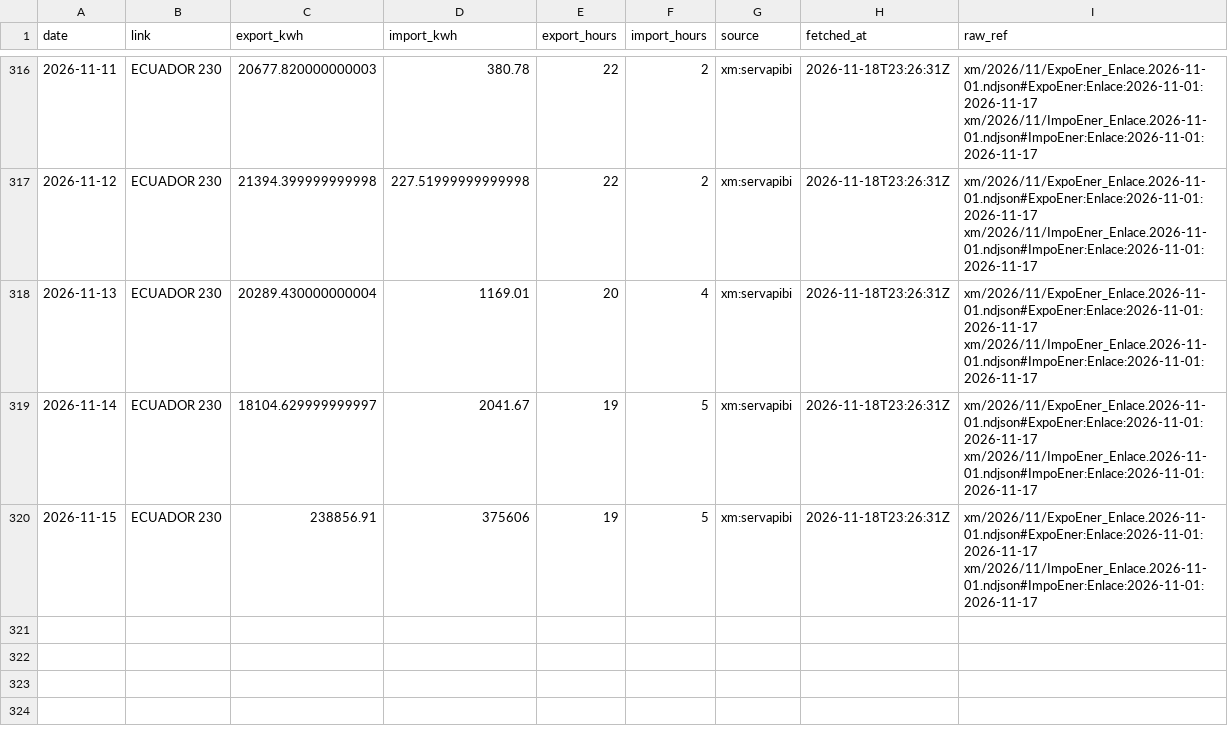
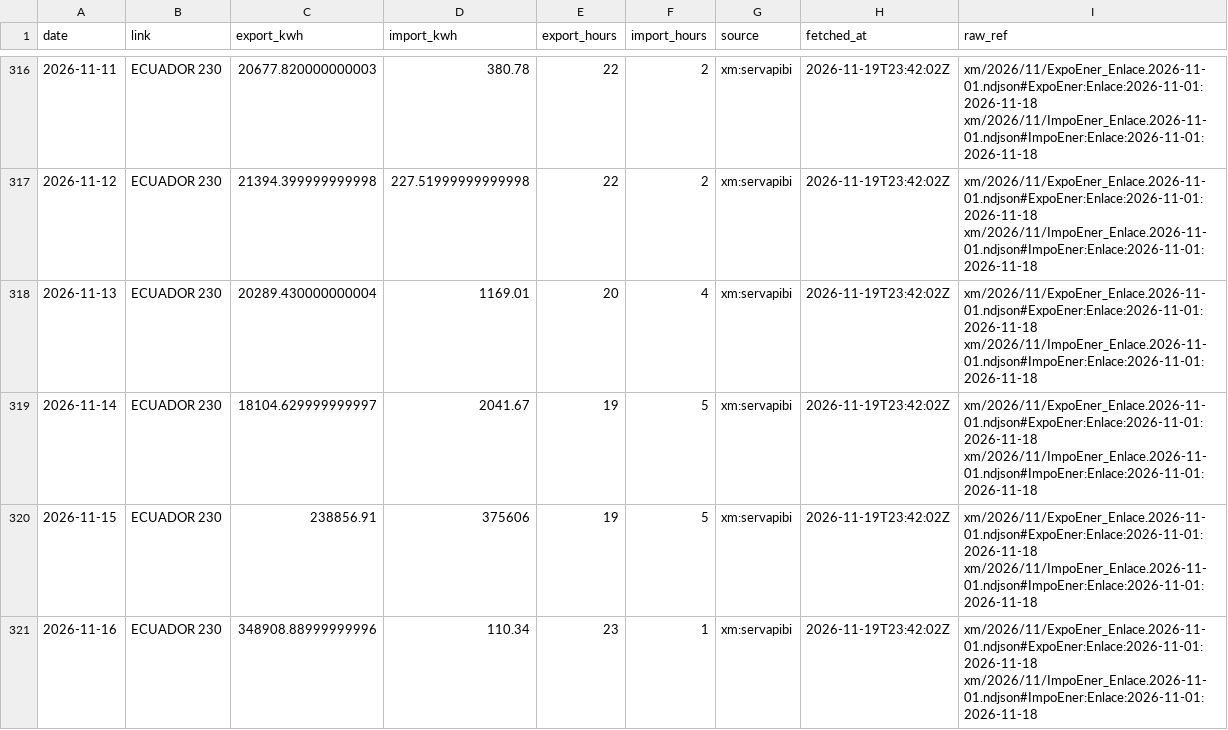
Before and after one commit to rengarcia/hydro-look, a CSV file: data/curated/xm_exchange_daily/2026.csv, drawn as a sheet; only a part is shown, gaps mark what is left out; the diff covers the shown part only.

```diff
--- a/data/curated/xm_exchange_daily/2026.csv
+++ b/data/curated/xm_exchange_daily/2026.csv
@@ -316,5 +316,6 @@ date,link,export_kwh,import_kwh,export_hours,import_hours,source,fetched_at,raw_
-2026-11-11,ECUADOR 230,20677.820000000003,380.78,22,2,xm:servapibi,2026-11-18T23:26:31Z,xm/2026/11/ExpoEner_Enlace.2026-11-01.ndjson#ExpoEner:Enlace:2026-11-01:2026-11-17 xm/2026/11/ImpoEner_Enlace.2026-11-01.ndjson#ImpoEner:Enlace:2026-11-01:2026-11-17
-2026-11-12,ECUADOR 230,21394.399999999998,227.51999999999998,22,2,xm:servapibi,2026-11-18T23:26:31Z,xm/2026/11/ExpoEner_Enlace.2026-11-01.ndjson#ExpoEner:Enlace:2026-11-01:2026-11-17 xm/2026/11/ImpoEner_Enlace.2026-11-01.ndjson#ImpoEner:Enlace:2026-11-01:2026-11-17
-2026-11-13,ECUADOR 230,20289.430000000004,1169.01,20,4,xm:servapibi,2026-11-18T23:26:31Z,xm/2026/11/ExpoEner_Enlace.2026-11-01.ndjson#ExpoEner:Enlace:2026-11-01:2026-11-17 xm/2026/11/ImpoEner_Enlace.2026-11-01.ndjson#ImpoEner:Enlace:2026-11-01:2026-11-17
-2026-11-14,ECUADOR 230,18104.629999999997,2041.67,19,5,xm:servapibi,2026-11-18T23:26:31Z,xm/2026/11/ExpoEner_Enlace.2026-11-01.ndjson#ExpoEner:Enlace:2026-11-01:2026-11-17 xm/2026/11/ImpoEner_Enlace.2026-11-01.ndjson#ImpoEner:Enlace:2026-11-01:2026-11-17
-2026-11-15,ECUADOR 230,238856.91,375606,19,5,xm:servapibi,2026-11-18T23:26:31Z,xm/2026/11/ExpoEner_Enlace.2026-11-01.ndjson#ExpoEner:Enlace:2026-11-01:2026-11-17 xm/2026/11/ImpoEner_Enlace.2026-11-01.ndjson#ImpoEner:Enlace:2026-11-01:2026-11-17
+2026-11-11,ECUADOR 230,20677.820000000003,380.78,22,2,xm:servapibi,2026-11-19T23:42:02Z,xm/2026/11/ExpoEner_Enlace.2026-11-01.ndjson#ExpoEner:Enlace:2026-11-01:2026-11-18 xm/2026/11/ImpoEner_Enlace.2026-11-01.ndjson#ImpoEner:Enlace:2026-11-01:2026-11-18
+2026-11-12,ECUADOR 230,21394.399999999998,227.51999999999998,22,2,xm:servapibi,2026-11-19T23:42:02Z,xm/2026/11/ExpoEner_Enlace.2026-11-01.ndjson#ExpoEner:Enlace:2026-11-01:2026-11-18 xm/2026/11/ImpoEner_Enlace.2026-11-01.ndjson#ImpoEner:Enlace:2026-11-01:2026-11-18
+2026-11-13,ECUADOR 230,20289.430000000004,1169.01,20,4,xm:servapibi,2026-11-19T23:42:02Z,xm/2026/11/ExpoEner_Enlace.2026-11-01.ndjson#ExpoEner:Enlace:2026-11-01:2026-11-18 xm/2026/11/ImpoEner_Enlace.2026-11-01.ndjson#ImpoEner:Enlace:2026-11-01:2026-11-18
+2026-11-14,ECUADOR 230,18104.629999999997,2041.67,19,5,xm:servapibi,2026-11-19T23:42:02Z,xm/2026/11/ExpoEner_Enlace.2026-11-01.ndjson#ExpoEner:Enlace:2026-11-01:2026-11-18 xm/2026/11/ImpoEner_Enlace.2026-11-01.ndjson#ImpoEner:Enlace:2026-11-01:2026-11-18
+2026-11-15,ECUADOR 230,238856.91,375606,19,5,xm:servapibi,2026-11-19T23:42:02Z,xm/2026/11/ExpoEner_Enlace.2026-11-01.ndjson#ExpoEner:Enlace:2026-11-01:2026-11-18 xm/2026/11/ImpoEner_Enlace.2026-11-01.ndjson#ImpoEner:Enlace:2026-11-01:2026-11-18
+2026-11-16,ECUADOR 230,348908.88999999996,110.34,23,1,xm:servapibi,2026-11-19T23:42:02Z,xm/2026/11/ExpoEner_Enlace.2026-11-01.ndjson#ExpoEner:Enlace:2026-11-01:2026-11-18 xm/2026/11/ImpoEner_Enlace.2026-11-01.ndjson#ImpoEner:Enlace:2026-11-01:2026-11-18
```
Also changed, not shown: 54 edited cells elsewhere in this file, data/curated/xm_system_daily/2026.csv, 25 other files.
